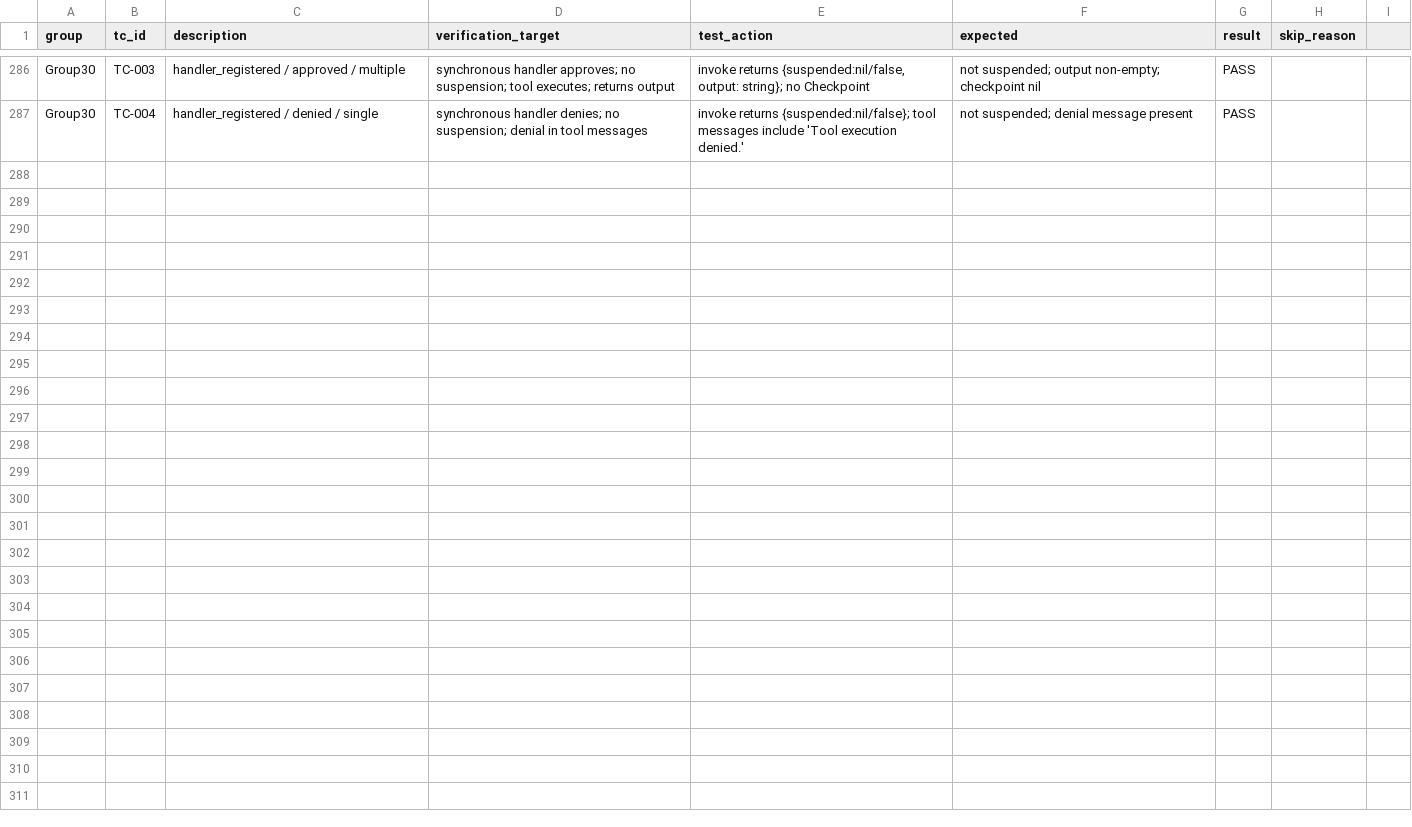
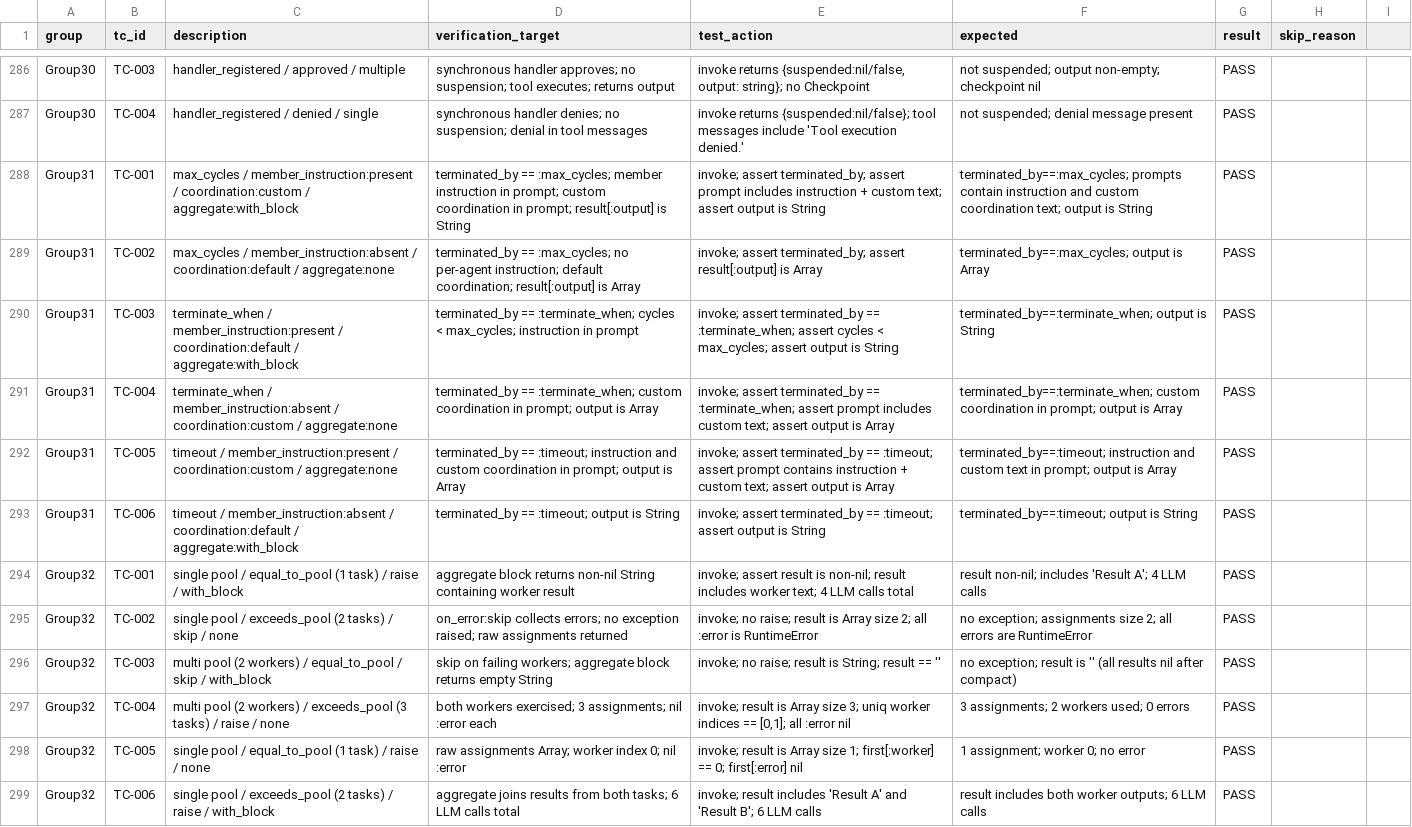
Before and after one commit to Raizo-TCS/phronomy, a CSV file: spec/integration/evidence.csv, drawn as a sheet; only a part is shown, gaps mark what is left out; the diff names each change by its address in the sheet, - before the commit and + after, or states it on an @@ line.

Commit message:
add integration tests for SharedState and TeamCoordinator (Groups 31-32)
- spec/integration/shared_state_spec.rb: 6 test cases covering
  ss_cycle_termination x ss_member_instruction x ss_coordination x ss_aggregate
  (23 examples, 0 failures; WebMock-based, no real LLM required)
- spec/integration/team_coordinator_spec.rb: 6 test cases covering
  tc_pool_size x tc_task_count x tc_on_error x tc_aggregate
  (17 examples, 0 failures; WebMock-based, no real LLM required)
- spec/integration/support/factors.rb: add IntegrationFactors helpers for
  Groups 31 (ss_researcher_class, ss_team_class) and 32 (tc_worker_class,
  tc_team_class)
- spec/integration/evidence.csv: record PASS results for all 12 new test cases

```diff
--- a/spec/integration/evidence.csv
+++ b/spec/integration/evidence.csv
+row 288: Group31 | TC-001 | max_cycles / member_instruction:present / coordination:custom / aggregate:with_block | terminated_by == :max_cycles; member instruction in prompt; custom coordination in prompt; result[:output] is String | invoke; assert terminated_by; assert prompt includes instruction + custom text; assert output is String | terminated_by==:max_cycles; prompts contain instruction and custom coordination text; output is String | PASS
+row 289: Group31 | TC-002 | max_cycles / member_instruction:absent / coordination:default / aggregate:none | terminated_by == :max_cycles; no per-agent instruction; default coordination; result[:output] is Array | invoke; assert terminated_by; assert result[:output] is Array | terminated_by==:max_cycles; output is Array | PASS
+row 290: Group31 | TC-003 | terminate_when / member_instruction:present / coordination:default / aggregate:with_block | terminated_by == :terminate_when; cycles < max_cycles; instruction in prompt | invoke; assert terminated_by == :terminate_when; assert cycles < max_cycles; assert output is String | terminated_by==:terminate_when; output is String | PASS
+row 291: Group31 | TC-004 | terminate_when / member_instruction:absent / coordination:custom / aggregate:none | terminated_by == :terminate_when; custom coordination in prompt; output is Array | invoke; assert terminated_by == :terminate_when; assert prompt includes custom text; assert output is Array | terminated_by==:terminate_when; custom coordination in prompt; output is Array | PASS
+row 292: Group31 | TC-005 | timeout / member_instruction:present / coordination:custom / aggregate:none | terminated_by == :timeout; instruction and custom coordination in prompt; output is Array | invoke; assert terminated_by == :timeout; assert prompt contains instruction + custom text; assert output is Array | terminated_by==:timeout; instruction and custom text in prompt; output is Array | PASS
+row 293: Group31 | TC-006 | timeout / member_instruction:absent / coordination:default / aggregate:with_block | terminated_by == :timeout; output is String | invoke; assert terminated_by == :timeout; assert output is String | terminated_by==:timeout; output is String | PASS
+row 294: Group32 | TC-001 | single pool / equal_to_pool (1 task) / raise / with_block | aggregate block returns non-nil String containing worker result | invoke; assert result is non-nil; result includes worker text; 4 LLM calls total | result non-nil; includes 'Result A'; 4 LLM calls | PASS
+row 295: Group32 | TC-002 | single pool / exceeds_pool (2 tasks) / skip / none | on_error:skip collects errors; no exception raised; raw assignments returned | invoke; no raise; result is Array size 2; all :error is RuntimeError | no exception; assignments size 2; all errors are RuntimeError | PASS
+row 296: Group32 | TC-003 | multi pool (2 workers) / equal_to_pool / skip / with_block | skip on failing workers; aggregate block returns empty String | invoke; no raise; result is String; result == '' | no exception; result is '' (all results nil after compact) | PASS
+row 297: Group32 | TC-004 | multi pool (2 workers) / exceeds_pool (3 tasks) / raise / none | both workers exercised; 3 assignments; nil :error each | invoke; result is Array size 3; uniq worker indices == [0,1]; all :error nil | 3 assignments; 2 workers used; 0 errors | PASS
+row 298: Group32 | TC-005 | single pool / equal_to_pool (1 task) / raise / none | raw assignments Array; worker index 0; nil :error | invoke; result is Array size 1; first[:worker] == 0; first[:error] nil | 1 assignment; worker 0; no error | PASS
+row 299: Group32 | TC-006 | single pool / exceeds_pool (2 tasks) / raise / with_block | aggregate joins results from both tasks; 6 LLM calls total | invoke; result includes 'Result A' and 'Result B'; 6 LLM calls | result includes both worker outputs; 6 LLM calls | PASS
```
Also changed, not shown: 3 other files.
